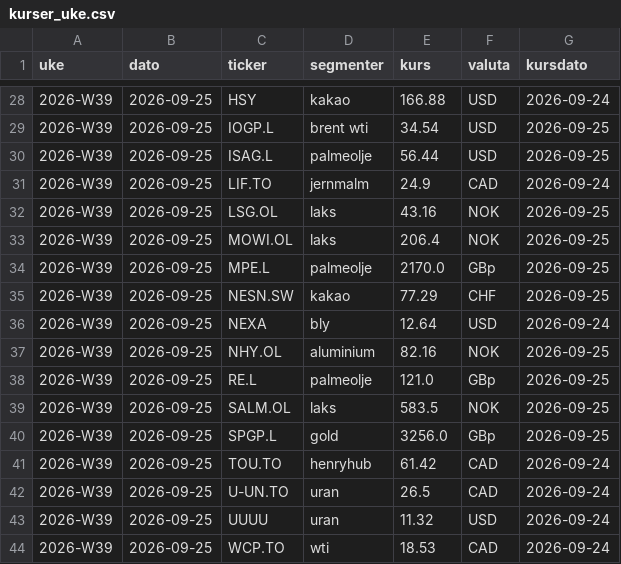
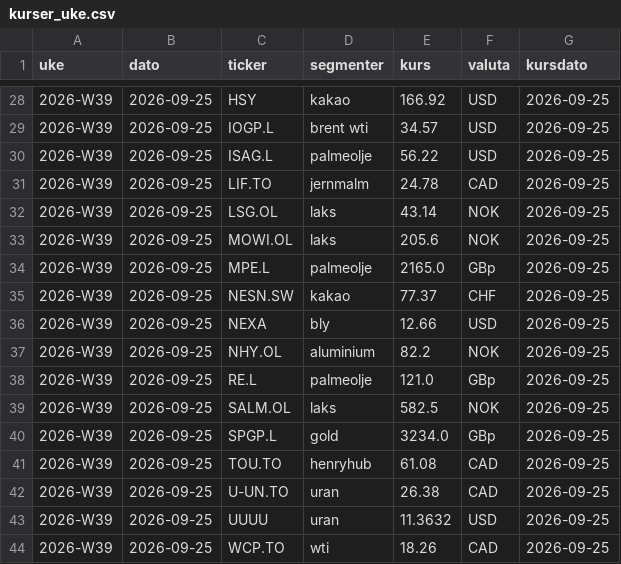
Before and after one commit to frdmid/syklusbordet-data, a CSV file: logg/kurser_uke.csv, drawn as a sheet; only a part is shown, gaps mark what is left out; the diff covers the shown part only.

```diff
--- a/logg/kurser_uke.csv
+++ b/logg/kurser_uke.csv
@@ -28,17 +28,17 @@ uke,dato,ticker,segmenter,kurs,valuta,kursdato
-2026-W39,2026-09-25,HSY,kakao,166.88,USD,2026-09-24
-2026-W39,2026-09-25,IOGP.L,brent wti,34.54,USD,2026-09-25
-2026-W39,2026-09-25,ISAG.L,palmeolje,56.44,USD,2026-09-25
-2026-W39,2026-09-25,LIF.TO,jernmalm,24.9,CAD,2026-09-24
-2026-W39,2026-09-25,LSG.OL,laks,43.16,NOK,2026-09-25
-2026-W39,2026-09-25,MOWI.OL,laks,206.4,NOK,2026-09-25
-2026-W39,2026-09-25,MPE.L,palmeolje,2170.0,GBp,2026-09-25
-2026-W39,2026-09-25,NESN.SW,kakao,77.29,CHF,2026-09-25
-2026-W39,2026-09-25,NEXA,bly,12.64,USD,2026-09-24
-2026-W39,2026-09-25,NHY.OL,aluminium,82.16,NOK,2026-09-25
+2026-W39,2026-09-25,HSY,kakao,166.92,USD,2026-09-25
+2026-W39,2026-09-25,IOGP.L,brent wti,34.57,USD,2026-09-25
+2026-W39,2026-09-25,ISAG.L,palmeolje,56.22,USD,2026-09-25
+2026-W39,2026-09-25,LIF.TO,jernmalm,24.78,CAD,2026-09-25
+2026-W39,2026-09-25,LSG.OL,laks,43.14,NOK,2026-09-25
+2026-W39,2026-09-25,MOWI.OL,laks,205.6,NOK,2026-09-25
+2026-W39,2026-09-25,MPE.L,palmeolje,2165.0,GBp,2026-09-25
+2026-W39,2026-09-25,NESN.SW,kakao,77.37,CHF,2026-09-25
+2026-W39,2026-09-25,NEXA,bly,12.66,USD,2026-09-25
+2026-W39,2026-09-25,NHY.OL,aluminium,82.2,NOK,2026-09-25
 2026-W39,2026-09-25,RE.L,palmeolje,121.0,GBp,2026-09-25
-2026-W39,2026-09-25,SALM.OL,laks,583.5,NOK,2026-09-25
-2026-W39,2026-09-25,SPGP.L,gold,3256.0,GBp,2026-09-25
-2026-W39,2026-09-25,TOU.TO,henryhub,61.42,CAD,2026-09-24
-2026-W39,2026-09-25,U-UN.TO,uran,26.5,CAD,2026-09-24
-2026-W39,2026-09-25,UUUU,uran,11.32,USD,2026-09-24
-2026-W39,2026-09-25,WCP.TO,wti,18.53,CAD,2026-09-24
+2026-W39,2026-09-25,SALM.OL,laks,582.5,NOK,2026-09-25
+2026-W39,2026-09-25,SPGP.L,gold,3234.0,GBp,2026-09-25
+2026-W39,2026-09-25,TOU.TO,henryhub,61.08,CAD,2026-09-25
+2026-W39,2026-09-25,U-UN.TO,uran,26.38,CAD,2026-09-25
+2026-W39,2026-09-25,UUUU,uran,11.3632,USD,2026-09-25
+2026-W39,2026-09-25,WCP.TO,wti,18.26,CAD,2026-09-25
```
Also changed, not shown: 38 edited cells elsewhere in this file.
